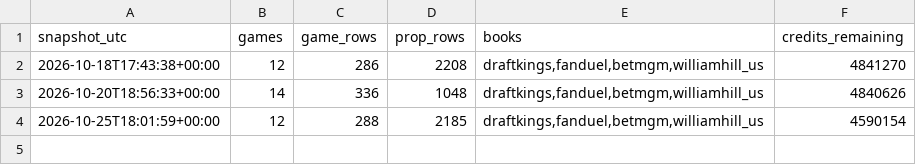
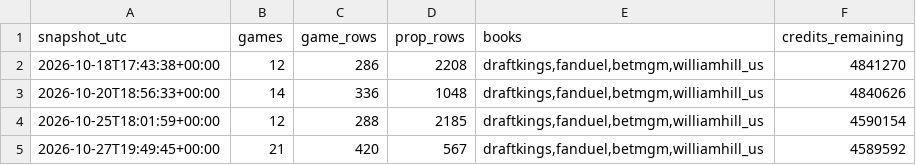
Before and after one commit to Gatorz1989/NFL-Daily-Data-Pull, a CSV file: line_snapshots/manifest.csv, drawn as a sheet.

```diff
--- a/line_snapshots/manifest.csv
+++ b/line_snapshots/manifest.csv
@@ -4 +4,2 @@ snapshot_utc,games,game_rows,prop_rows,books,credits_remaining
 2026-10-25T18:01:59+00:00,12,288,2185,"draftkings,fanduel,betmgm,williamhill_us",4590154
+2026-10-27T19:49:45+00:00,21,420,567,"draftkings,fanduel,betmgm,williamhill_us",4589592
```
Also changed, not shown: 2 other files.
